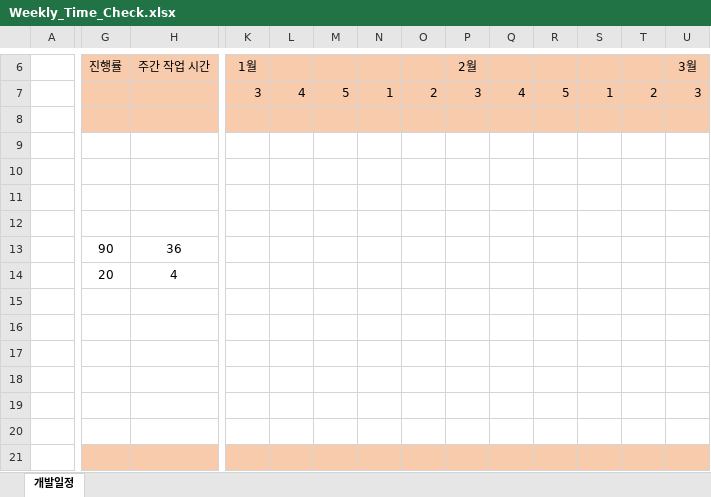
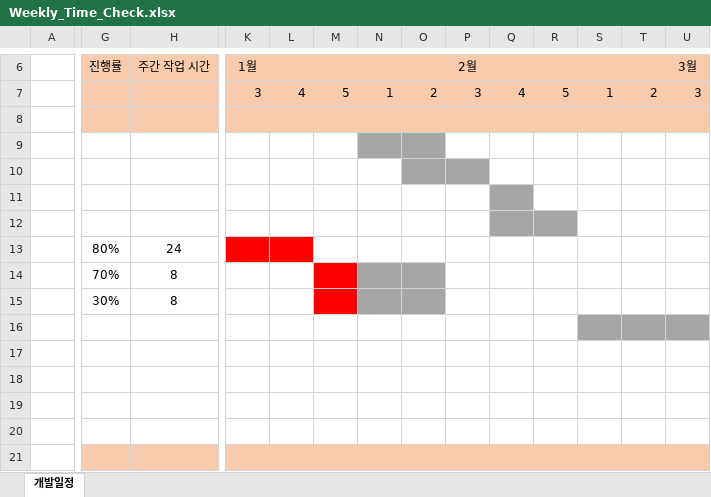
Before and after one commit to 2023SeniorProject/Avoid-The-Boss, an Excel workbook: schedule/Weekly_Time_Check.xlsx, sheet 개발일정, drawn as a sheet; only a part is shown, gaps mark what is left out; values as stored, in another font and other column widths than the file's, no borders; charts and pictures not drawn; removed rows and columns are numbered as before the commit, all else as after; rows hold the shown columns only; the diff covers the shown part only; the diff names each change by its address in the sheet, - before the commit and + after, or states it on an @@ line.

Commit message:
신동원 개발 일정표 수정

```diff
--- a/schedule/Weekly_Time_Check.xlsx (sheet 개발일정)
+++ b/schedule/Weekly_Time_Check.xlsx (sheet 개발일정)
-N9:O9 fill: none
+N9:O9 fill: #A6A6A6
-O10:P10 fill: none
+O10:P10 fill: #A6A6A6
-Q11 fill: none
+Q11 fill: #A6A6A6
-Q12:R12 fill: none
+Q12:R12 fill: #A6A6A6
-G13: 90
+G13: 80%
-H13: 36
+H13: 24
-K13:L13 fill: none
+K13:L13 fill: #FF0000
-G14: 20
+G14: 70%
-H14: 4
+H14: 8
-M14 fill: none
+M14 fill: #FF0000
-N14:O14 fill: none
+N14:O14 fill: #A6A6A6
-row 15: (empty)
+row 15:  | 30% | 8
-S16:U16 fill: none
+S16:U16 fill: #A6A6A6
```
Also changed, not shown: cell formats elsewhere in this sheet.
